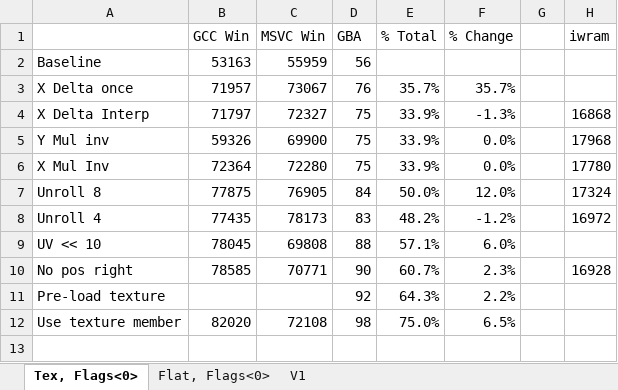
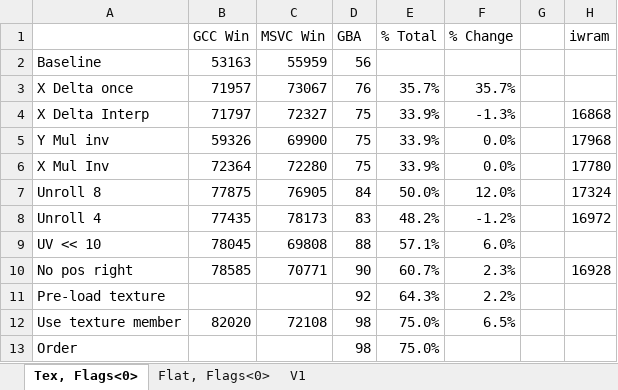
Before and after one commit to doomhack/Potato3d, an Excel workbook: P3DBenchmark/Performance.xlsx, sheet Tex, Flags<0>, drawn as a sheet; values as stored, in another font and other column widths than the file's, no borders; the diff names each change by its address in the sheet, - before the commit and + after, or states it on an @@ line.

Commit message:
Vertex order as ints.

```diff
--- a/P3DBenchmark/Performance.xlsx (sheet Tex, Flags<0>)
+++ b/P3DBenchmark/Performance.xlsx (sheet Tex, Flags<0>)
+row 13: Order |  |  | 98 | 75.0%
```
Also changed, not shown: sheet Flat, Flags<0>, sheet V1, 3 other files.
